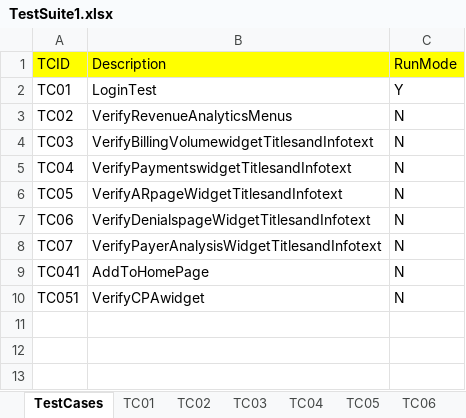
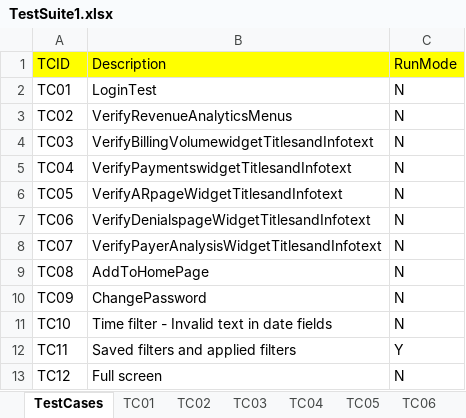
Before and after one commit to pandu8402/wshKeywordDriven, an Excel workbook: Customers/NextGen/TestSuite1.xlsx, sheet TestCases, drawn as a sheet; values as stored, in another font and other column widths than the file's, no borders; addresses are those after the commit; the diff names each change by its address in the sheet, - before the commit and + after, or states it on an @@ line.

Commit message:
Added saved and applied filter test

```diff
--- a/Customers/NextGen/TestSuite1.xlsx (sheet TestCases)
+++ b/Customers/NextGen/TestSuite1.xlsx (sheet TestCases)
-C2 (RunMode): Y
+C2 (RunMode): N
-A9 (TCID): TC041
+A9 (TCID): TC08
+row 10: TC09 | ChangePassword | N
-A11 (TCID): TC051
+A11 (TCID): TC10
-B11 (Description): VerifyCPAwidget
+B11 (Description): Time filter - Invalid text in date fields
+row 12: TC11 | Saved filters and applied filters | Y
+row 13: TC12 | Full screen | N
```
Also changed, not shown: sheet TC02, sheet TC08, sheet TC01, other sheet tabs, Customers/NextGen/TestSuite1Data.xlsx, 16 other files.
